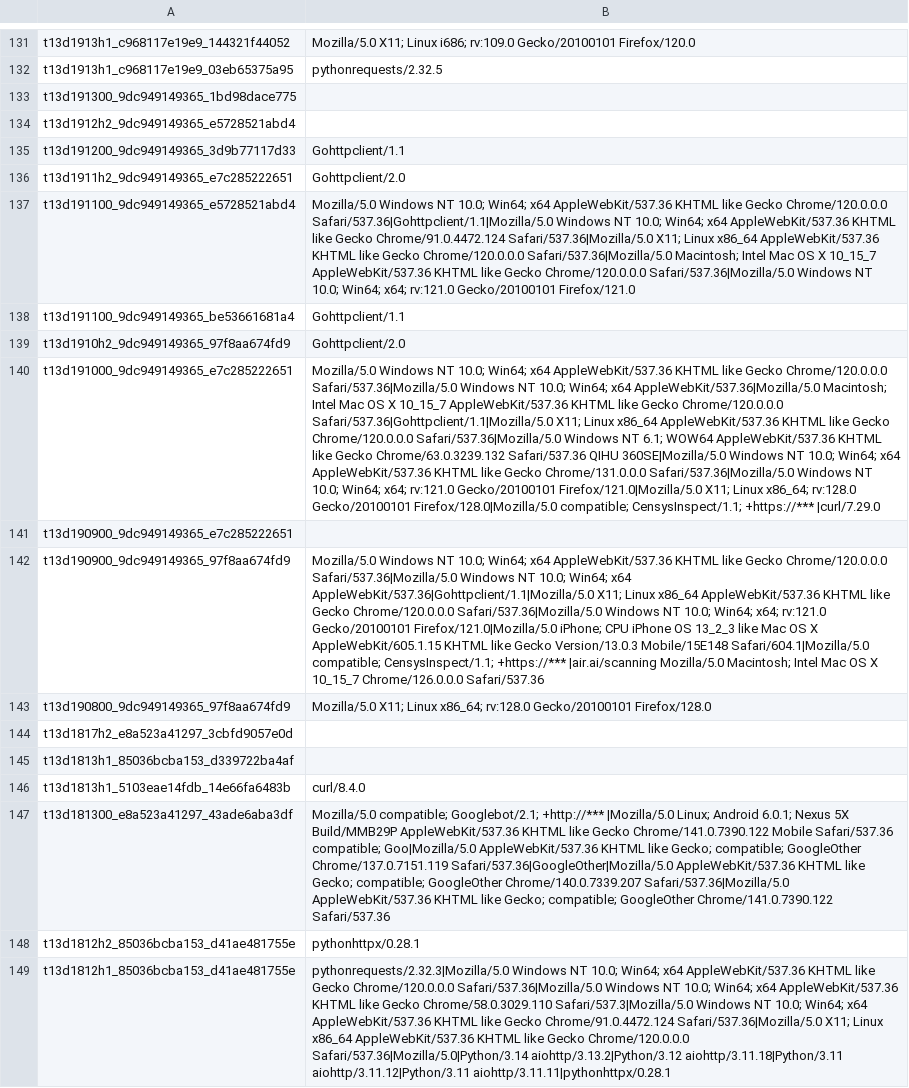
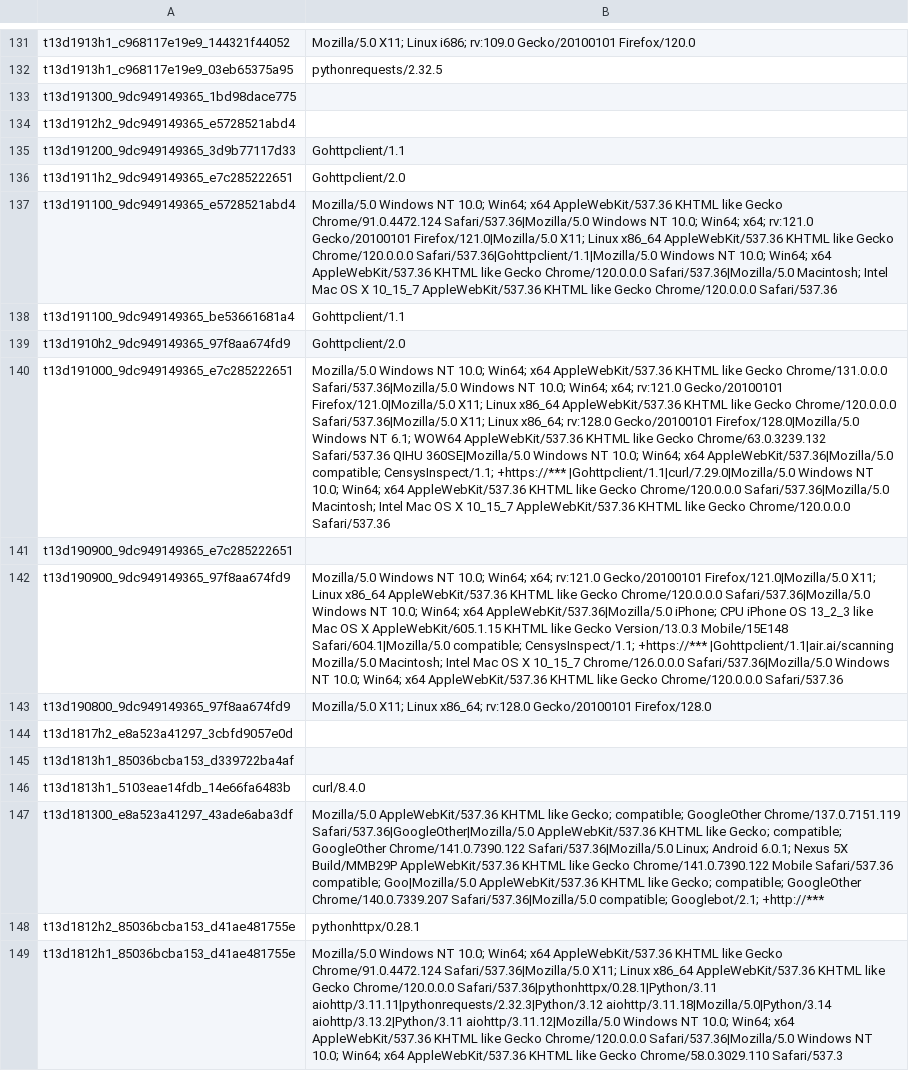
Before and after one commit to O-X-L/risk-db-lists, a CSV file: other/ja4_user_agents.csv, drawn as a sheet; only a part is shown, gaps mark what is left out; the diff covers the shown part only; the diff names each change by its address in the sheet, - before the commit and + after, or states it on an @@ line.

Commit message:
List updates 2026-03-07

```diff
--- a/other/ja4_user_agents.csv
+++ b/other/ja4_user_agents.csv
-B137: …like Gecko Chrome/120.0.0.0 Safari/537.36|Gohttpclient/1.1|Mozilla/5.0 Windows NT 10.0; Win64; x64 AppleWebKit/537.36 KHTML like Gecko Chrome/91.0.4472.124 Safari/537.36|Mozilla/5.0 X11; Linux x86_64 AppleWebKit/537.36 KHTML like Gecko Chrome/120.0.0.0 Safari/537.36|Mozilla/5.0 Macintosh; Intel Mac OS X 10_15_7 AppleWebKit/537.36 KHTML like Gecko Chrome/120.0.0.0 Safari/537.36|Mozilla/5.0 Windows NT 10.0; Win64; x64; rv:121.0 Gecko/20100101 Firefox/121.0
+B137: …like Gecko Chrome/91.0.4472.124 Safari/537.36|Mozilla/5.0 Windows NT 10.0; Win64; x64; rv:121.0 Gecko/20100101 Firefox/121.0|Mozilla/5.0 X11; Linux x86_64 AppleWebKit/537.36 KHTML like Gecko Chrome/120.0.0.0 Safari/537.36|Gohttpclient/1.1|Mozilla/5.0 Windows NT 10.0; Win64; x64 AppleWebKit/537.36 KHTML like Gecko Chrome/120.0.0.0 Safari/537.36|Mozilla/5.0 Macintosh; Intel Mac OS X 10_15_7 AppleWebKit/537.36 KHTML like Gecko Chrome/120.0.0.0 Safari/537.36
-B140: …like Gecko Chrome/120.0.0.0 Safari/537.36|Mozilla/5.0 Windows NT 10.0; Win64; x64 AppleWebKit/537.36|Mozilla/5.0 Macintosh; Intel Mac OS X 10_15_7 AppleWebKit/537.36 KHTML like Gecko Chrome/120.0.0.0 Safari/537.36|Gohttpclient/1.1|Mozilla/5.0 X11; Linux x86_64 AppleWebKit/537.36 KHTML like Gecko Chrome/120.0.0.0 Safari/537.36|Mozilla/5.0 Windows NT 6.1; WOW64 AppleWebKit/537.36 KHTML like Gecko Chrome/63.0.3239.132 Safari/537.36 QIHU 360SE|Mozilla/5.0 Windows NT 10.0; Win64; x64 AppleWebKit/537.36 KHTML like Gecko Chrome/131.0.0.0 Safari/537.36|Mozilla/5.0 Windows NT 10.0; Win64; x64; rv:121.0 Gecko/20100101 Firefox/121.0|Mozilla/5.0 X11; Linux x86_64; rv:128.0 Gecko/20100101 Firefox/128.0|Mozilla/5.0 compatible; CensysInspect/1.1; +https://*** |curl/7.29.0
+B140: …like Gecko Chrome/131.0.0.0 Safari/537.36|Mozilla/5.0 Windows NT 10.0; Win64; x64; rv:121.0 Gecko/20100101 Firefox/121.0|Mozilla/5.0 X11; Linux x86_64 AppleWebKit/537.36 KHTML like Gecko Chrome/120.0.0.0 Safari/537.36|Mozilla/5.0 X11; Linux x86_64; rv:128.0 Gecko/20100101 Firefox/128.0|Mozilla/5.0 Windows NT 6.1; WOW64 AppleWebKit/537.36 KHTML like Gecko Chrome/63.0.3239.132 Safari/537.36 QIHU 360SE|Mozilla/5.0 Windows NT 10.0; Win64; x64 AppleWebKit/537.36|Mozilla/5.0 compatible; CensysInspect/1.1; +https://*** |Gohttpclient/1.1|curl/7.29.0|Mozilla/5.0 Windows NT 10.0; Win64; x64 AppleWebKit/537.36 KHTML like Gecko Chrome/120.0.0.0 Safari/537.36|Mozilla/5.0 Macintosh; Intel Mac OS X 10_15_7 AppleWebKit/537.36 KHTML like Gecko Chrome/120.0.0.0 Safari/537.36
-B142: …10.0; Win64; x64 AppleWebKit/537.36 KHTML like Gecko Chrome/120.0.0.0 Safari/537.36|Mozilla/5.0 Windows NT 10.0; Win64; x64 AppleWebKit/537.36|Gohttpclient/1.1|Mozilla/5.0 X11; Linux x86_64 AppleWebKit/537.36 KHTML like Gecko Chrome/120.0.0.0 Safari/537.36|Mozilla/5.0 Windows NT 10.0; Win64; x64; rv:121.0 Gecko/20100101 Firefox/121.0|Mozilla/5.0 iPhone; CPU iPhone OS 13_2_3 like Mac OS X AppleWebKit/605.1.15 KHTML like Gecko Version/13.0.3 Mobile/15E148 Safari/604.1|Mozilla/5.0 compatible; CensysInspect/1.1; +https://*** |air.ai/scanning Mozilla/5.0 Macintosh; Intel Mac OS X 10_15_7 Chrome/126.0.0.0 Safari/537.36
+B142: …10.0; Win64; x64; rv:121.0 Gecko/20100101 Firefox/121.0|Mozilla/5.0 X11; Linux x86_64 AppleWebKit/537.36 KHTML like Gecko Chrome/120.0.0.0 Safari/537.36|Mozilla/5.0 Windows NT 10.0; Win64; x64 AppleWebKit/537.36|Mozilla/5.0 iPhone; CPU iPhone OS 13_2_3 like Mac OS X AppleWebKit/605.1.15 KHTML like Gecko Version/13.0.3 Mobile/15E148 Safari/604.1|Mozilla/5.0 compatible; CensysInspect/1.1; +https://*** |Gohttpclient/1.1|air.ai/scanning Mozilla/5.0 Macintosh; Intel Mac OS X 10_15_7 Chrome/126.0.0.0 Safari/537.36|Mozilla/5.0 Windows NT 10.0; Win64; x64 AppleWebKit/537.36 KHTML like Gecko Chrome/120.0.0.0 Safari/537.36
-B147: Mozilla/5.0 compatible; Googlebot/2.1; +http://*** |Mozilla/5.0 Linux; Android 6.0.1; Nexus 5X Build/MMB29P AppleWebKit/537.36 KHTML like Gecko Chrome/141.0.7390.122 Mobile Safari/537.36 compatible; Goo|Mozilla/5.0 AppleWebKit/537.36 KHTML like Gecko; compatible; GoogleOther Chrome/137.0.7151.119 Safari/537.36|GoogleOther|Mozilla/5.0 AppleWebKit/537.36 KHTML like Gecko; compatible; GoogleOther Chrome/140.0.7339.207 Safari/537.36|Mozilla/5.0 AppleWebKit/537.36 KHTML like Gecko; compatible; GoogleOther Chrome/141.0.7390.122 Safari/537.36
+B147: Mozilla/5.0 AppleWebKit/537.36 KHTML like Gecko; compatible; GoogleOther Chrome/137.0.7151.119 Safari/537.36|GoogleOther|Mozilla/5.0 AppleWebKit/537.36 KHTML like Gecko; compatible; GoogleOther Chrome/141.0.7390.122 Safari/537.36|Mozilla/5.0 Linux; Android 6.0.1; Nexus 5X Build/MMB29P AppleWebKit/537.36 KHTML like Gecko Chrome/141.0.7390.122 Mobile Safari/537.36 compatible; Goo|Mozilla/5.0 AppleWebKit/537.36 KHTML like Gecko; compatible; GoogleOther Chrome/140.0.7339.207 Safari/537.36|Mozilla/5.0 compatible; Googlebot/2.1; +http://***
-B149: pythonrequests/2.32.3|Mozilla/5.0 Windows NT 10.0; Win64; x64 AppleWebKit/537.36 KHTML like Gecko Chrome/120.0.0.0 Safari/537.36|Mozilla/5.0 Windows NT 10.0; Win64; x64 AppleWebKit/537.36 KHTML like Gecko Chrome/58.0.3029.110 Safari/537.3|Mozilla/5.0 Windows NT 10.0; Win64; x64 AppleWebKit/537.36 KHTML like Gecko Chrome/91.0.4472.124 Safari/537.36|Mozilla/5.0 X11; Linux x86_64 AppleWebKit/537.36 KHTML like Gecko Chrome/120.0.0.0 Safari/537.36|Mozilla/5.0|Python/3.14 aiohttp/3.13.2|Python/3.12 aiohttp/3.11.18|Python/3.11 aiohttp/3.11.12|Python/3.11 aiohttp/3.11.11|pythonhttpx/0.28.1
+B149: Mozilla/5.0 Windows NT 10.0; Win64; x64 AppleWebKit/537.36 KHTML like Gecko Chrome/91.0.4472.124 Safari/537.36|Mozilla/5.0 X11; Linux x86_64 AppleWebKit/537.36 KHTML like Gecko Chrome/120.0.0.0 Safari/537.36|pythonhttpx/0.28.1|Python/3.11 aiohttp/3.11.11|pythonrequests/2.32.3|Python/3.12 aiohttp/3.11.18|Mozilla/5.0|Python/3.14 aiohttp/3.13.2|Python/3.11 aiohttp/3.11.12|Mozilla/5.0 Windows NT 10.0; Win64; x64 AppleWebKit/537.36 KHTML like Gecko Chrome/120.0.0.0 Safari/537.36|Mozilla/5.0 Windows NT 10.0; Win64; x64 AppleWebKit/537.36 KHTML like Gecko Chrome/58.0.3029.110 Safari/537.3
```
Also changed, not shown: 1 added row and 55 edited cells elsewhere in this file, asn/kind_hosting.csv, asn/kind_isp.csv, 37 other files.
